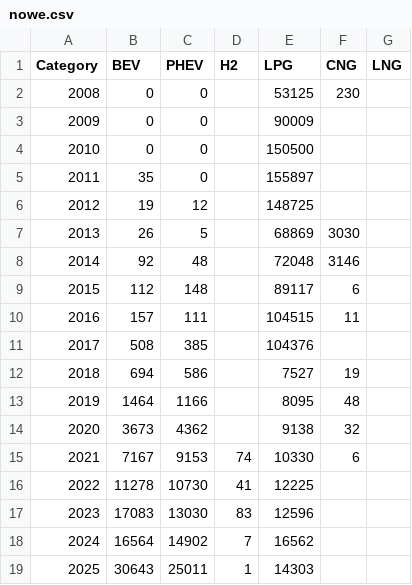
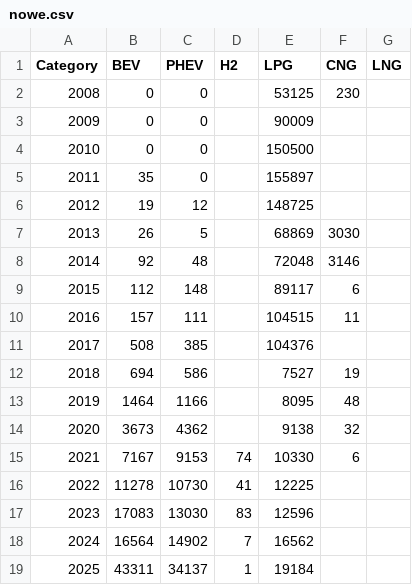
Before and after one commit to Rafal-Raczynski/Magisterka, a CSV file: Dane/Zrodla_danych/Polska/nowe.csv, drawn as a sheet; the diff names each change by its address in the sheet, - before the commit and + after, or states it on an @@ line.

```diff
--- a/Dane/Zrodla_danych/Polska/nowe.csv
+++ b/Dane/Zrodla_danych/Polska/nowe.csv
-B19 (BEV): 30643
+B19 (BEV): 43311
-C19 (PHEV): 25011
+C19 (PHEV): 34137
-E19 (LPG): 14303
+E19 (LPG): 19184
```
Also changed, not shown: Dane/Zrodla_danych/Polska/procent_nowych.csv, 6 other files.
